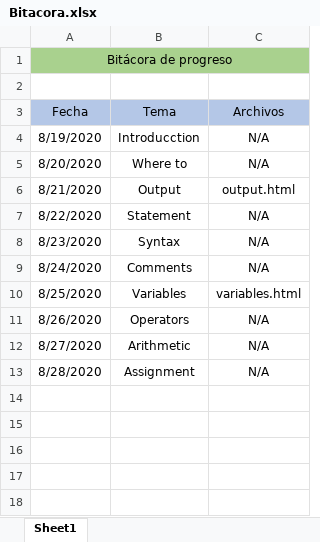
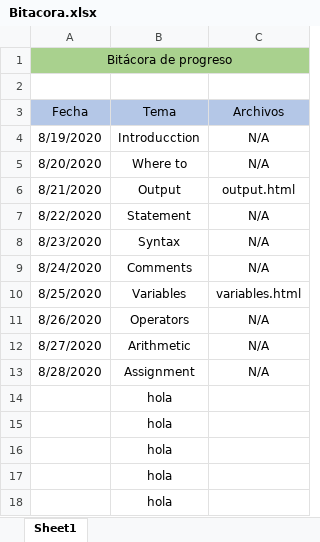
Before and after one commit to OswaldoCarreon/Hospital-hidalgo, an Excel workbook: Oswaldo_Carreon/Bitacora.xlsx, sheet Sheet1, drawn as a sheet; values as stored, in another font and other column widths than the file's, no borders; the diff names each change by its address in the sheet, - before the commit and + after, or states it on an @@ line.

Commit message:
Bitacora cambiada

```diff
--- a/Oswaldo_Carreon/Bitacora.xlsx (sheet Sheet1)
+++ b/Oswaldo_Carreon/Bitacora.xlsx (sheet Sheet1)
+row 14:  | hola
+row 15:  | hola
+row 16:  | hola
+row 17:  | hola
+row 18:  | hola
```
